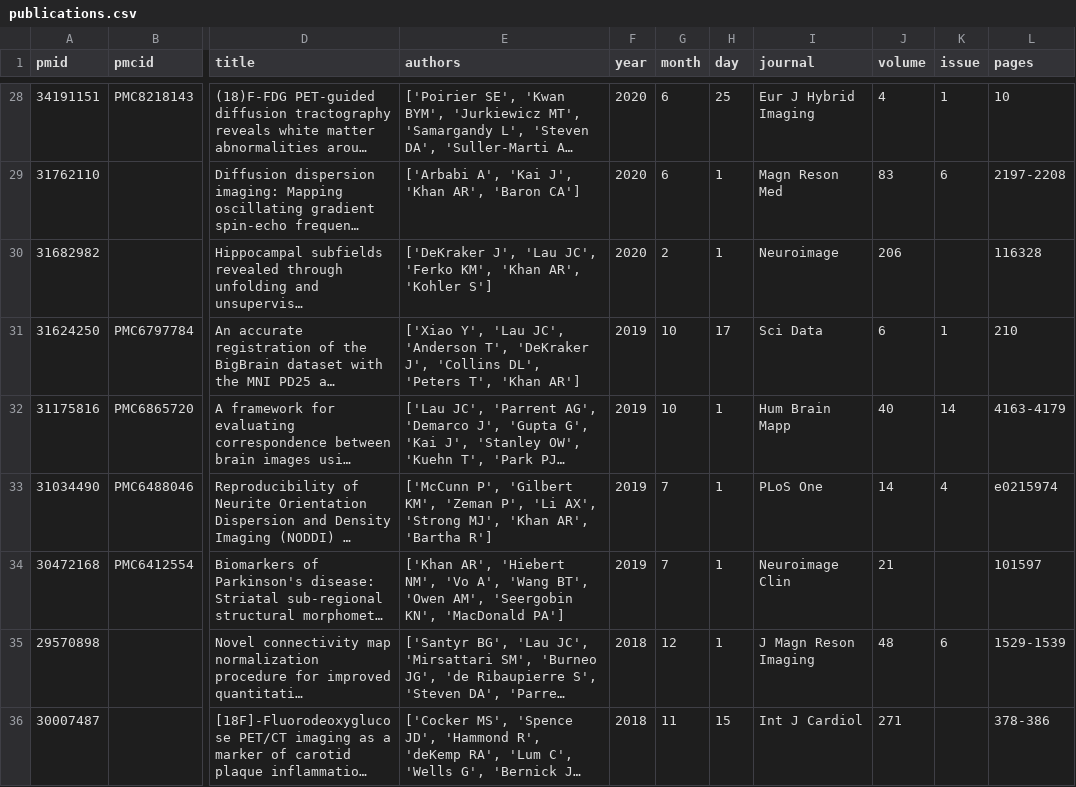
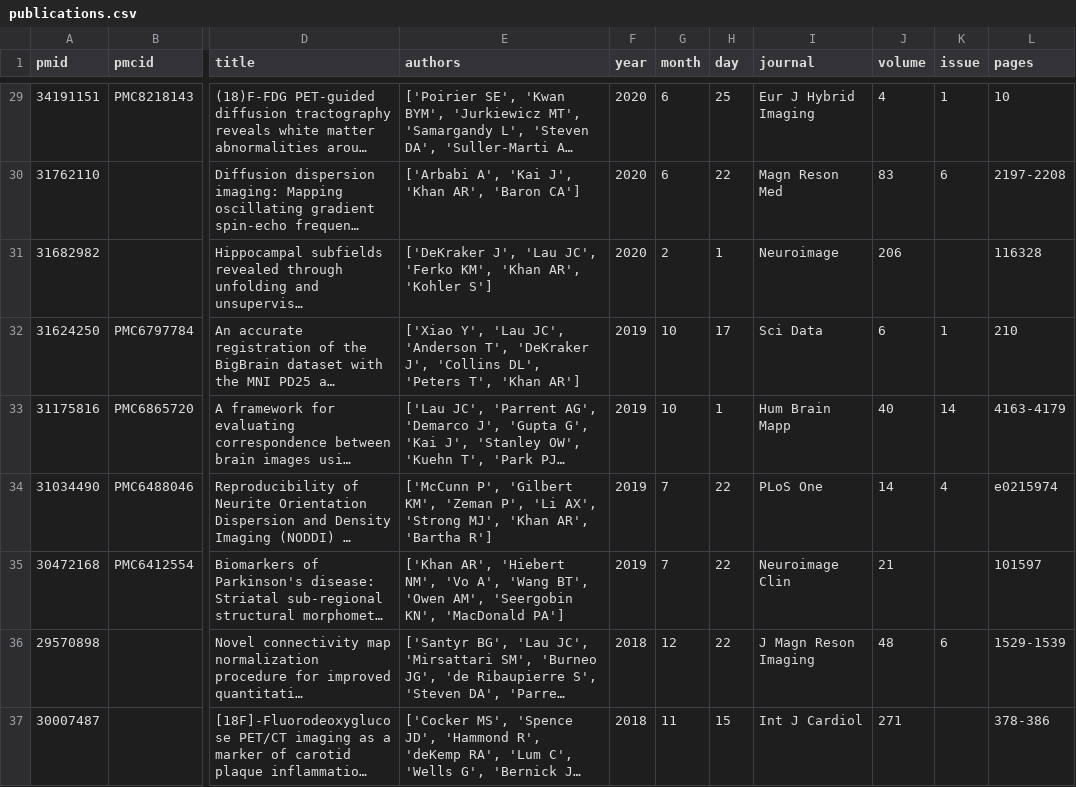
Before and after one commit to khanlab/khanlab.github.io, a CSV file: _data/publications/publications.csv, drawn as a sheet; only a part is shown, gaps mark what is left out; long unchanged cells end in …; addresses are those after the commit; the diff covers the shown part only; the diff names each change by its address in the sheet, - before the commit and + after, or states it on an @@ line.

Commit message:
Add code to print new publications in notebook

```diff
--- a/_data/publications/publications.csv
+++ b/_data/publications/publications.csv
-H30 (day): 1
+H30 (day): 22
-H34:H36 (day): 1
+H34:H36 (day): 22
```
Also changed, not shown: 4 added rows, 3 removed rows and 26 edited cells elsewhere in this file, 1 other file.
